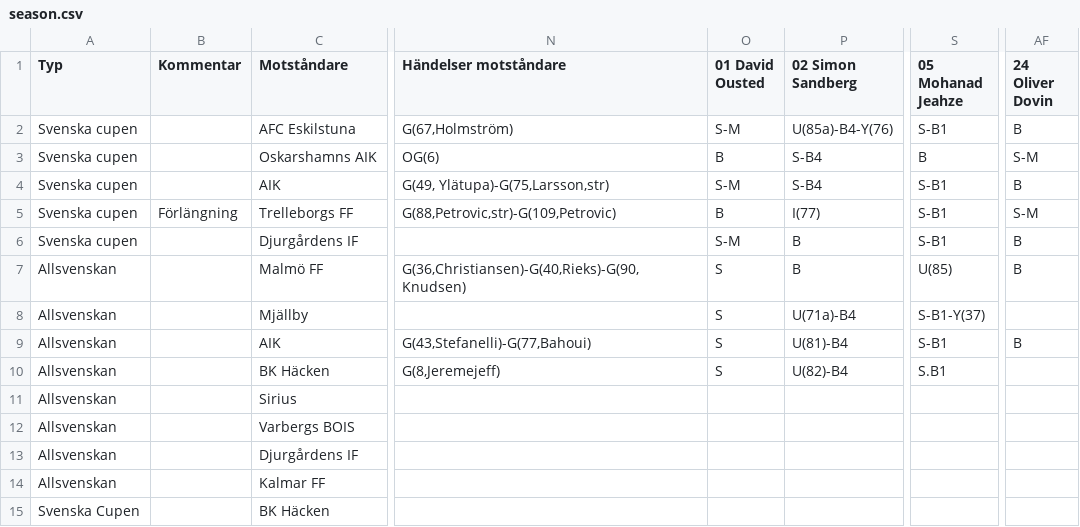
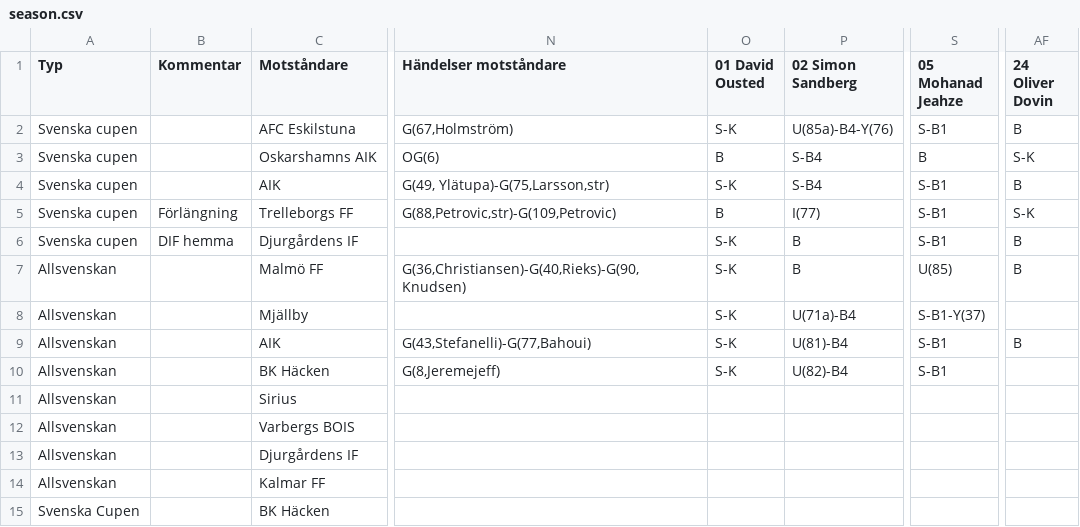
Before and after one commit to HaraldBerthelsen/matchprogram, a CSV file: 2021/season.csv, drawn as a sheet; only a part is shown, gaps mark what is left out; the diff names each change by its address in the sheet, - before the commit and + after, or states it on an @@ line.

```diff
--- a/2021/season.csv
+++ b/2021/season.csv
-O2 (01 David Ousted): S-M
+O2 (01 David Ousted): S-K
-AF3 (24 Oliver Dovin): S-M
+AF3 (24 Oliver Dovin): S-K
-O4 (01 David Ousted): S-M
+O4 (01 David Ousted): S-K
-AF5 (24 Oliver Dovin): S-M
+AF5 (24 Oliver Dovin): S-K
-B6 (Kommentar): (empty)
+B6 (Kommentar): DIF hemma
-O6 (01 David Ousted): S-M
+O6 (01 David Ousted): S-K
-O7:O10 (01 David Ousted): S
+O7:O10 (01 David Ousted): S-K
-S10 (05 Mohanad Jeahze): S.B1
+S10 (05 Mohanad Jeahze): S-B1
```
Also changed, not shown: 1 other file.
